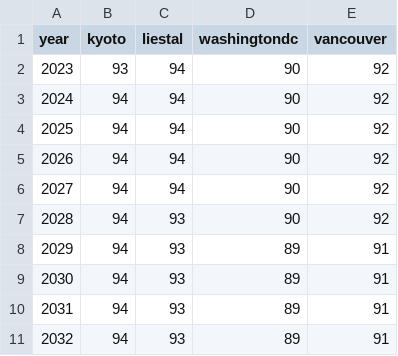
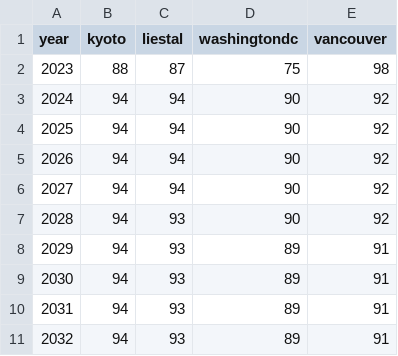
Before and after one commit to vx233/peak-bloom-prediction-main, a CSV file: cherry-predictions.csv, drawn as a sheet.

Commit message:
Update cherry-predictions.csv

```diff
--- a/cherry-predictions.csv
+++ b/cherry-predictions.csv
@@ -1,3 +1,3 @@
 "year","kyoto","liestal","washingtondc","vancouver"
-2023,93,94,90,92
+2023,88,87,75,98
 2024,94,94,90,92
```
